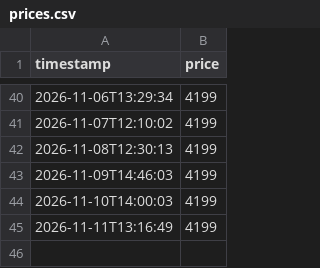
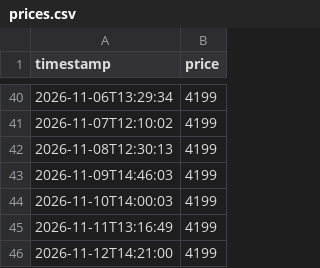
Before and after one commit to lululu-commits/istore-tracker, a CSV file: prices.csv, drawn as a sheet; only a part is shown, gaps mark what is left out; the diff names each change by its address in the sheet, - before the commit and + after, or states it on an @@ line.

Commit message:
Update prices

```diff
--- a/prices.csv
+++ b/prices.csv
+row 46: 2026-11-12T14:21:00 | 4199
```
